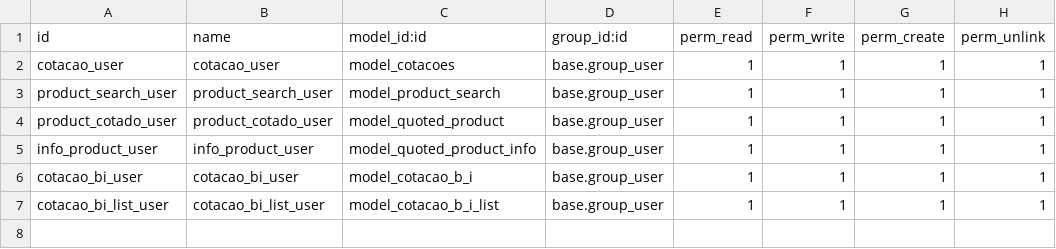
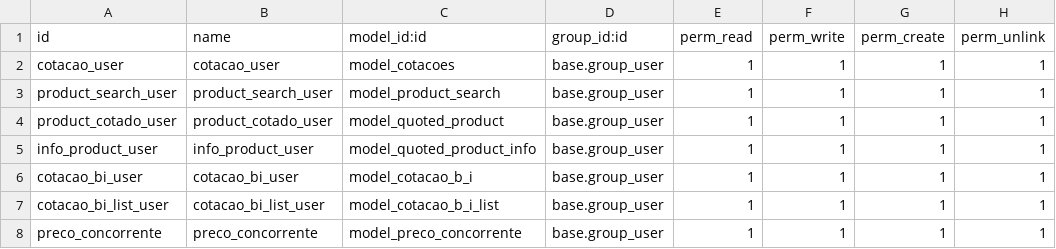
Before and after one commit to feliperocha00/cotacoes, a CSV file: security/ir.model.access.csv, drawn as a sheet.

```diff
--- a/security/ir.model.access.csv
+++ b/security/ir.model.access.csv
@@ -7 +7,2 @@ cotacao_bi_user,cotacao_bi_user,model_cotacao_b_i,base.group_user,1,1,1,1
 cotacao_bi_list_user,cotacao_bi_list_user,model_cotacao_b_i_list,base.group_user,1,1,1,1
+preco_concorrente,preco_concorrente,model_preco_concorrente,base.group_user,1,1,1,1
```
Also changed, not shown: 13 other files.
